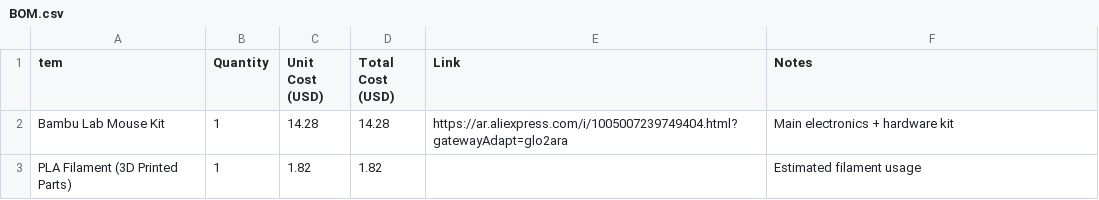
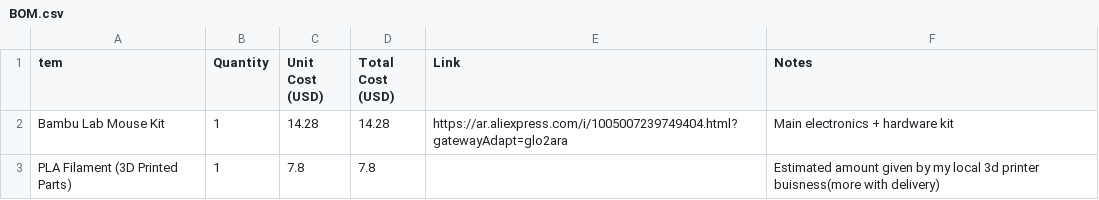
Before and after one commit to Scorpion9000IQmech/CLOUD-MOUSE, a CSV file: BOM.csv, drawn as a sheet.

Commit message:
Update BOM.csv

```diff
--- a/BOM.csv
+++ b/BOM.csv
@@ -2,2 +2,2 @@ tem,Quantity,Unit Cost (USD),Total Cost (USD),Link,Notes
 Bambu Lab Mouse Kit,1,14.28,14.28,https://ar.aliexpress.com/i/1005007239749404.html?gatewayAdapt=glo2ara,Main electronics + hardware kit
-PLA Filament (3D Printed Parts),1,1.82,1.82,,Estimated filament usage
+PLA Filament (3D Printed Parts),1,7.8,7.8,,Estimated amount given by my local 3d printer buisness(more with delivery)
```
